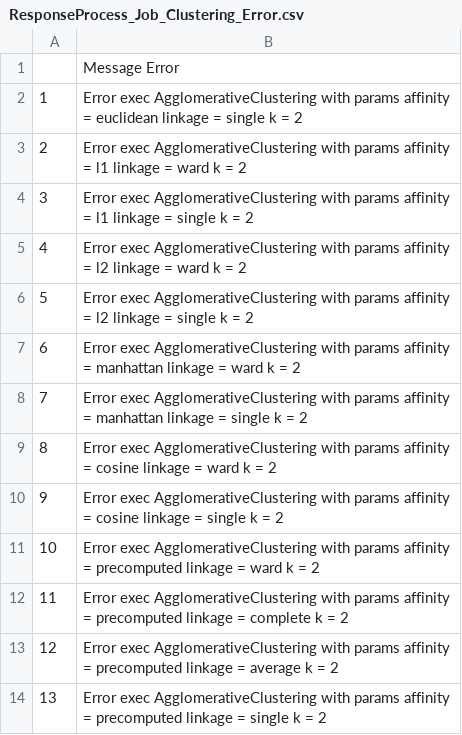
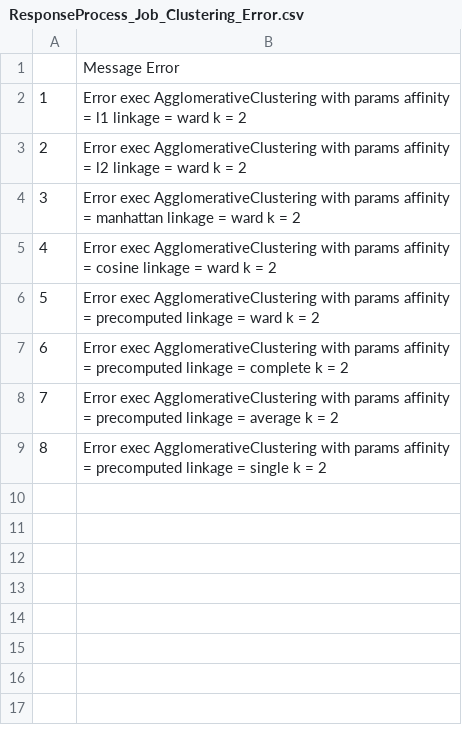
Before and after one commit to dMedinaO/nonlinearModels, a CSV file: datasetsTesting/class/MammographicMass/ResponseProcess_Job_Clustering_Error.csv, drawn as a sheet; removed rows and columns are numbered as before the commit, all else as after; the diff names each change by its address in the sheet, - before the commit and + after, or states it on an @@ line.

Commit message:
update process binary split

```diff
--- a/datasetsTesting/class/MammographicMass/ResponseProcess_Job_Clustering_Error.csv
+++ b/datasetsTesting/class/MammographicMass/ResponseProcess_Job_Clustering_Error.csv
-row 2: 1 | Error exec AgglomerativeClustering with params affinity = euclidean linkage = single k = 2
@@ column A renumbered from row 2 down @@
-row 4: 3 | Error exec AgglomerativeClustering with params affinity = l1 linkage = single k = 2
-row 6: 5 | Error exec AgglomerativeClustering with params affinity = l2 linkage = single k = 2
-row 8: 7 | Error exec AgglomerativeClustering with params affinity = manhattan linkage = single k = 2
-row 10: 9 | Error exec AgglomerativeClustering with params affinity = cosine linkage = single k = 2
```
Also changed, not shown: 10 other files.
